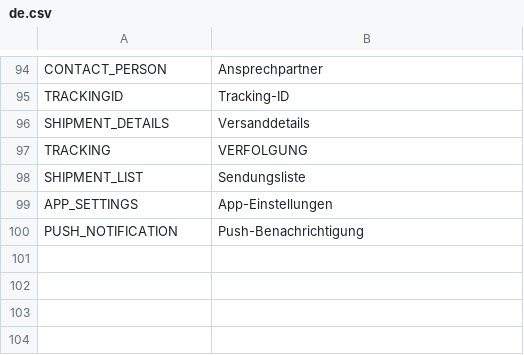
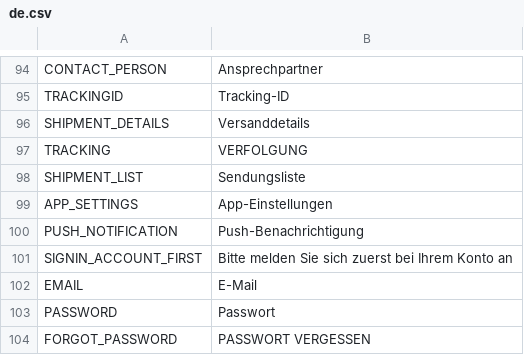
Before and after one commit to avijit-developer/languages, a CSV file: locales/de.csv, drawn as a sheet; only a part is shown, gaps mark what is left out.

```diff
--- a/locales/de.csv
+++ b/locales/de.csv
@@ -100 +100,5 @@ APP_SETTINGS,App-Einstellungen
 PUSH_NOTIFICATION,Push-Benachrichtigung
+SIGNIN_ACCOUNT_FIRST,Bitte melden Sie sich zuerst bei Ihrem Konto an
+EMAIL,E-Mail
+PASSWORD,Passwort
+FORGOT_PASSWORD,PASSWORT VERGESSEN
```
Also changed, not shown: locales/en.csv.
